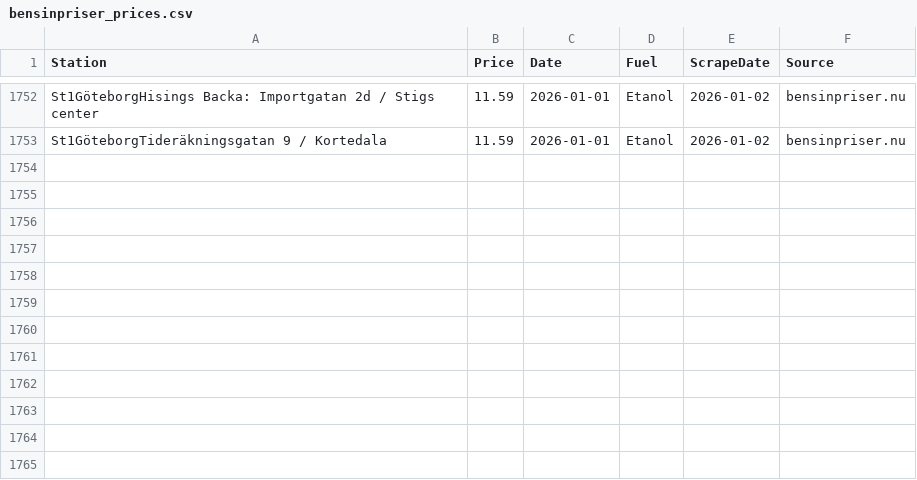
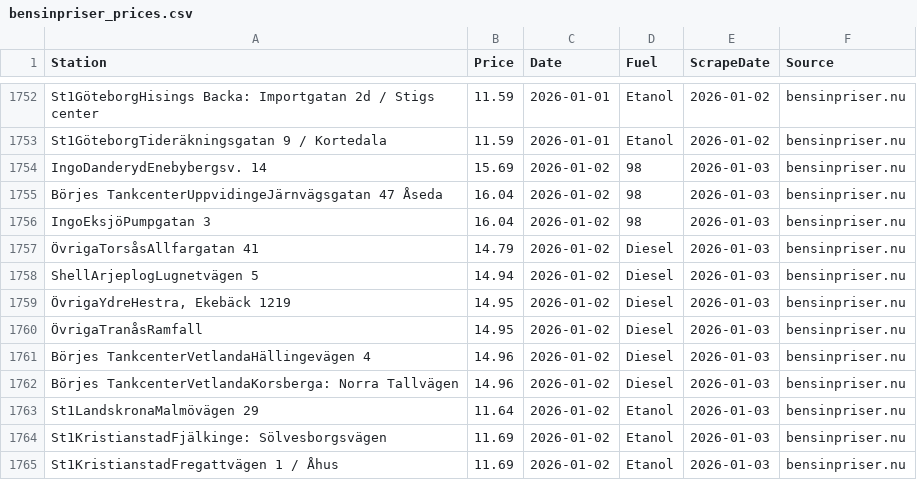
Before and after one commit to FastAndFunky/gaspricescraper, a CSV file: bensinpriser_prices.csv, drawn as a sheet; only a part is shown, gaps mark what is left out.

```diff
--- a/bensinpriser_prices.csv
+++ b/bensinpriser_prices.csv
@@ -1753 +1753,13 @@ St1GöteborgHisings Backa: Importgatan 2d / Stigs center,11.59,2026-01-01,Etanol
 St1GöteborgTideräkningsgatan 9 / Kortedala,11.59,2026-01-01,Etanol,2026-01-02,bensinpriser.nu
+IngoDanderydEnebybergsv. 14,15.69,2026-01-02,98,2026-01-03,bensinpriser.nu
+Börjes TankcenterUppvidingeJärnvägsgatan 47 Åseda,16.04,2026-01-02,98,2026-01-03,bensinpriser.nu
+IngoEksjöPumpgatan 3,16.04,2026-01-02,98,2026-01-03,bensinpriser.nu
+ÖvrigaTorsåsAllfargatan 41,14.79,2026-01-02,Diesel,2026-01-03,bensinpriser.nu
+ShellArjeplogLugnetvägen 5,14.94,2026-01-02,Diesel,2026-01-03,bensinpriser.nu
+"ÖvrigaYdreHestra, Ekebäck 1219",14.95,2026-01-02,Diesel,2026-01-03,bensinpriser.nu
+ÖvrigaTranåsRamfall,14.95,2026-01-02,Diesel,2026-01-03,bensinpriser.nu
+Börjes TankcenterVetlandaHällingevägen 4,14.96,2026-01-02,Diesel,2026-01-03,bensinpriser.nu
+Börjes TankcenterVetlandaKorsberga: Norra Tallvägen,14.96,2026-01-02,Diesel,2026-01-03,bensinpriser.nu
+St1LandskronaMalmövägen 29,11.64,2026-01-02,Etanol,2026-01-03,bensinpriser.nu
+St1KristianstadFjälkinge: Sölvesborgsvägen,11.69,2026-01-02,Etanol,2026-01-03,bensinpriser.nu
+St1KristianstadFregattvägen 1 / Åhus,11.69,2026-01-02,Etanol,2026-01-03,bensinpriser.nu
```
Also changed, not shown: bensinstation_prices.csv.
